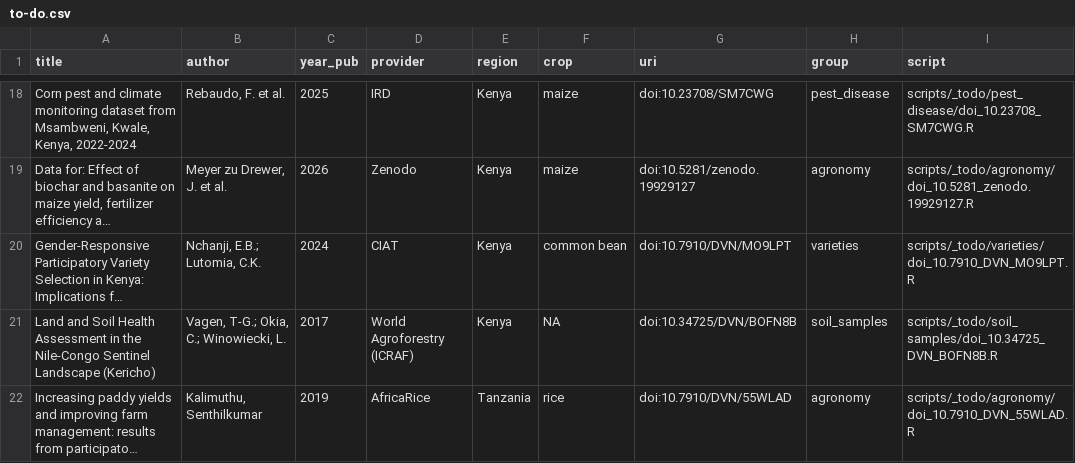
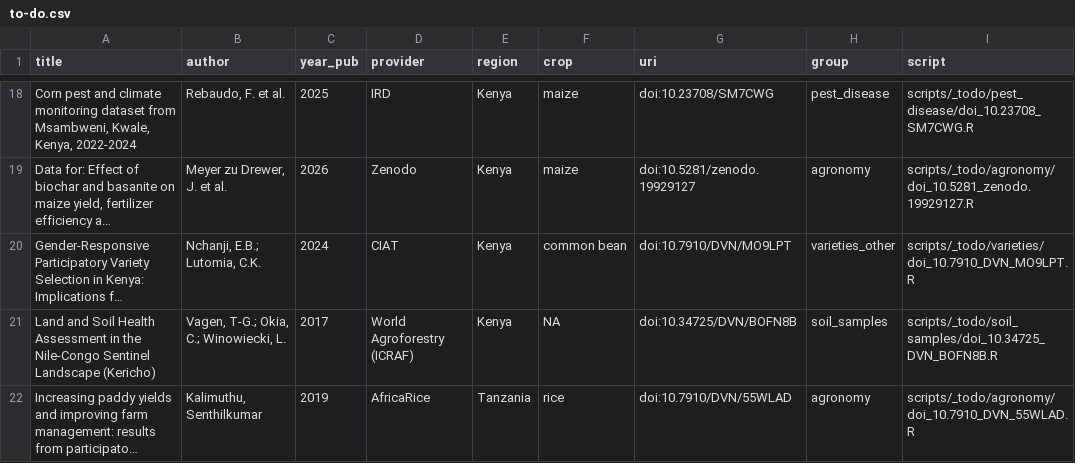
Before and after one commit to carob-data/carob, a CSV file: misc/todo/to-do.csv, drawn as a sheet; only a part is shown, gaps mark what is left out; long unchanged cells end in …; the diff names each change by its address in the sheet, - before the commit and + after, or states it on an @@ line.

```diff
--- a/misc/todo/to-do.csv
+++ b/misc/todo/to-do.csv
-H20 (group): varieties
+H20 (group): varieties_other
```
Also changed, not shown: 1 other file.
